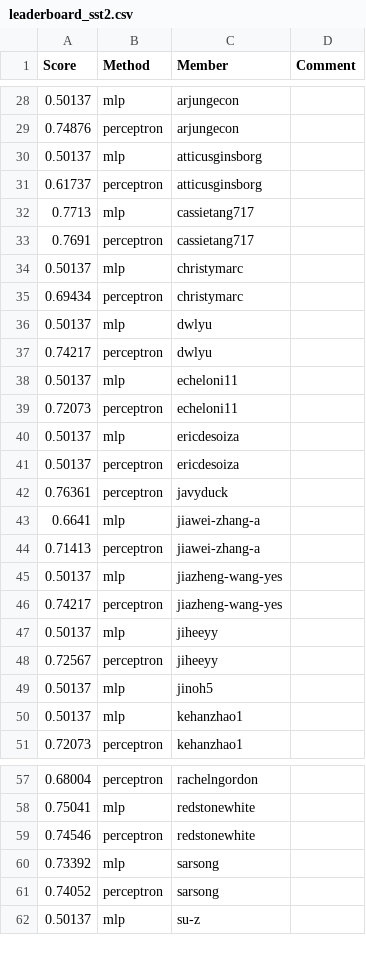
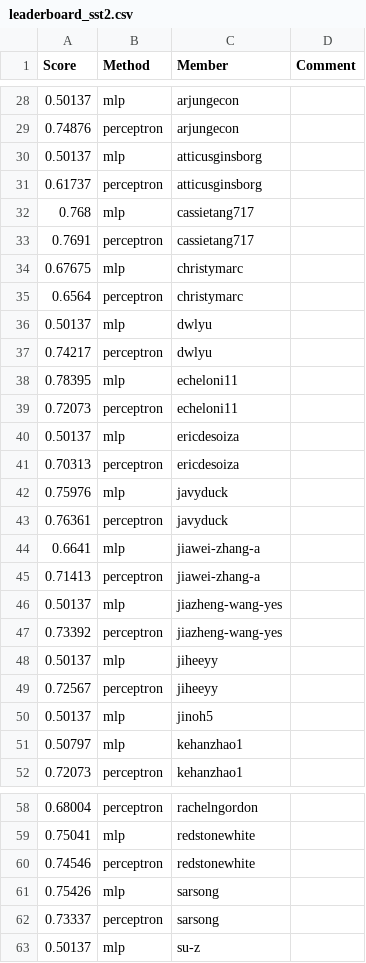
Before and after one commit to UChi-CI/data-37712-win25-leaderboard, a CSV file: assignment-1-leaderboard/leaderboard_sst2.csv, drawn as a sheet; only a part is shown, gaps mark what is left out; the diff covers the shown part only.

Commit message:
Leaderboard Update

```diff
--- a/assignment-1-leaderboard/leaderboard_sst2.csv
+++ b/assignment-1-leaderboard/leaderboard_sst2.csv
@@ -31,12 +31,13 @@ Score,Method,Member,Comment
 0.61737,perceptron,atticusginsborg,
-0.7713,mlp,cassietang717,
+0.768,mlp,cassietang717,
 0.7691,perceptron,cassietang717,
-0.50137,mlp,christymarc,
-0.69434,perceptron,christymarc,
+0.67675,mlp,christymarc,
+0.6564,perceptron,christymarc,
 0.50137,mlp,dwlyu,
 0.74217,perceptron,dwlyu,
-0.50137,mlp,echeloni11,
+0.78395,mlp,echeloni11,
 0.72073,perceptron,echeloni11,
 0.50137,mlp,ericdesoiza,
-0.50137,perceptron,ericdesoiza,
+0.70313,perceptron,ericdesoiza,
+0.75976,mlp,javyduck,
 0.76361,perceptron,javyduck,
@@ -45,3 +46,3 @@ Score,Method,Member,Comment
 0.50137,mlp,jiazheng-wang-yes,
-0.74217,perceptron,jiazheng-wang-yes,
+0.73392,perceptron,jiazheng-wang-yes,
 0.50137,mlp,jiheeyy,
@@ -49,3 +50,3 @@ Score,Method,Member,Comment
 0.50137,mlp,jinoh5,
-0.50137,mlp,kehanzhao1,
+0.50797,mlp,kehanzhao1,
 0.72073,perceptron,kehanzhao1,
@@ -59,4 +60,4 @@ Score,Method,Member,Comment
 0.74546,perceptron,redstonewhite,
-0.73392,mlp,sarsong,
-0.74052,perceptron,sarsong,
+0.75426,mlp,sarsong,
+0.73337,perceptron,sarsong,
 0.50137,mlp,su-z,
```
Also changed, not shown: 1 edited cell elsewhere in this file.
